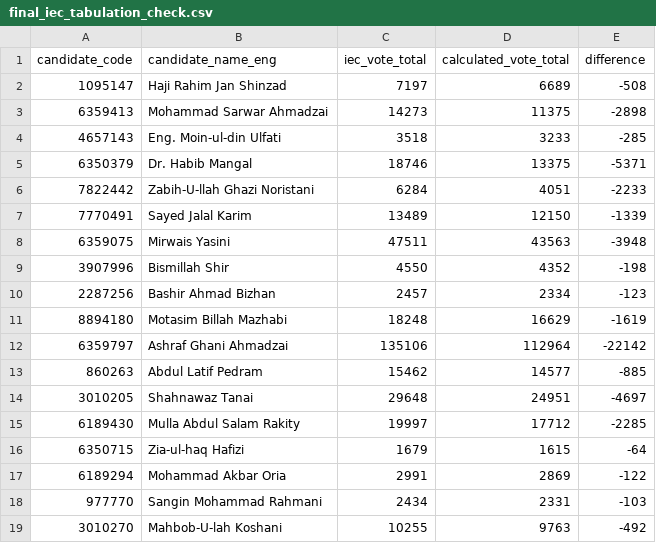
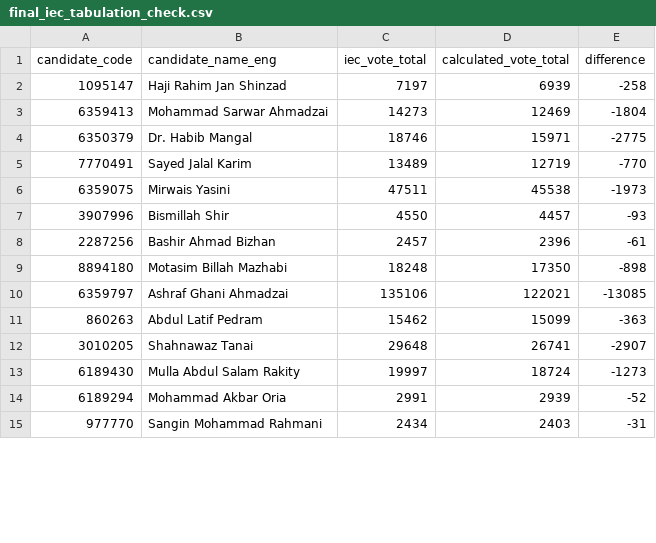
Before and after one commit to colincookman/afghanistan_presidential_election_2019, a CSV file: past_elections/presidential_2009/validity_checks/final_iec_tabulation_check.csv, drawn as a sheet; only a part is shown; the diff covers the shown part only.

```diff
--- a/past_elections/presidential_2009/validity_checks/final_iec_tabulation_check.csv
+++ b/past_elections/presidential_2009/validity_checks/final_iec_tabulation_check.csv
@@ -1,19 +1,15 @@
 "candidate_code","candidate_name_eng","iec_vote_total","calculated_vote_total","difference"
-1095147,"Haji Rahim Jan Shinzad",7197,6689,-508
-6359413,"Mohammad Sarwar Ahmadzai",14273,11375,-2898
-4657143,"Eng. Moin-ul-din Ulfati",3518,3233,-285
-6350379,"Dr. Habib Mangal",18746,13375,-5371
-7822442,"Zabih-U-llah Ghazi Noristani",6284,4051,-2233
-7770491,"Sayed Jalal Karim",13489,12150,-1339
-6359075,"Mirwais Yasini",47511,43563,-3948
-3907996,"Bismillah Shir",4550,4352,-198
-2287256,"Bashir Ahmad Bizhan",2457,2334,-123
-8894180,"Motasim Billah Mazhabi",18248,16629,-1619
-6359797,"Ashraf Ghani Ahmadzai",135106,112964,-22142
-860263,"Abdul Latif Pedram",15462,14577,-885
-3010205,"Shahnawaz Tanai",29648,24951,-4697
-6189430,"Mulla Abdul Salam Rakity",19997,17712,-2285
-6350715,"Zia-ul-haq Hafizi",1679,1615,-64
-6189294,"Mohammad Akbar Oria",2991,2869,-122
-977770,"Sangin Mohammad Rahmani",2434,2331,-103
-3010270,"Mahbob-U-lah Koshani",10255,9763,-492
+1095147,"Haji Rahim Jan Shinzad",7197,6939,-258
+6359413,"Mohammad Sarwar Ahmadzai",14273,12469,-1804
+6350379,"Dr. Habib Mangal",18746,15971,-2775
+7770491,"Sayed Jalal Karim",13489,12719,-770
+6359075,"Mirwais Yasini",47511,45538,-1973
+3907996,"Bismillah Shir",4550,4457,-93
+2287256,"Bashir Ahmad Bizhan",2457,2396,-61
+8894180,"Motasim Billah Mazhabi",18248,17350,-898
+6359797,"Ashraf Ghani Ahmadzai",135106,122021,-13085
+860263,"Abdul Latif Pedram",15462,15099,-363
+3010205,"Shahnawaz Tanai",29648,26741,-2907
+6189430,"Mulla Abdul Salam Rakity",19997,18724,-1273
+6189294,"Mohammad Akbar Oria",2991,2939,-52
+977770,"Sangin Mohammad Rahmani",2434,2403,-31
```
Also changed, not shown: 28 edited cells elsewhere in this file, past_elections/presidential_2009/keyfiles/district_key_2009.csv, past_elections/presidential_2009/validity_checks/final_pc_ps_candidate_vote_counts.csv, 14 other files.
